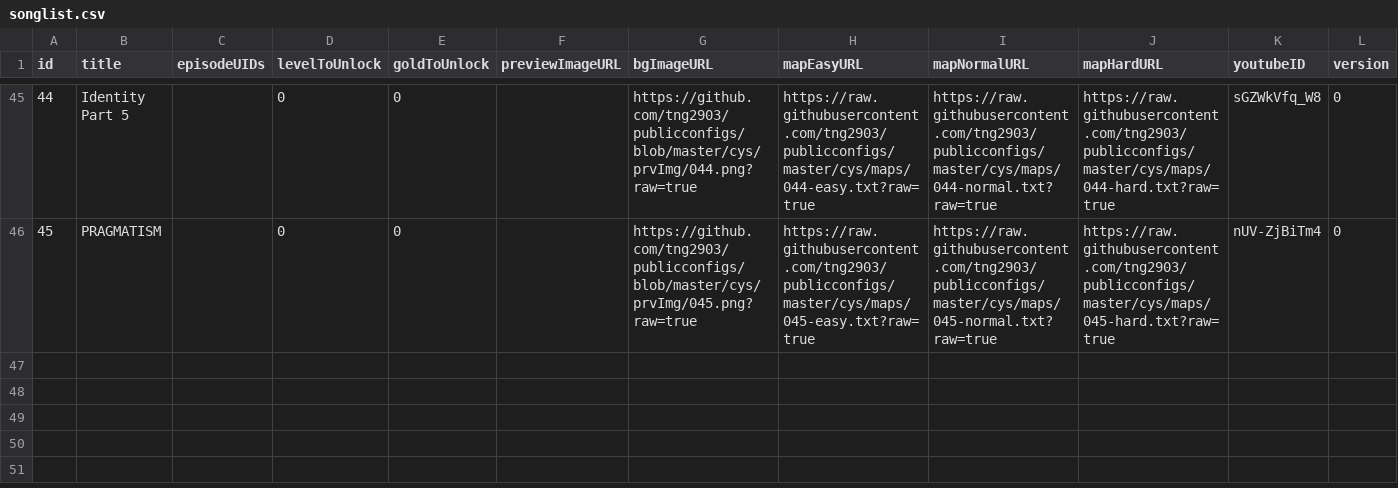
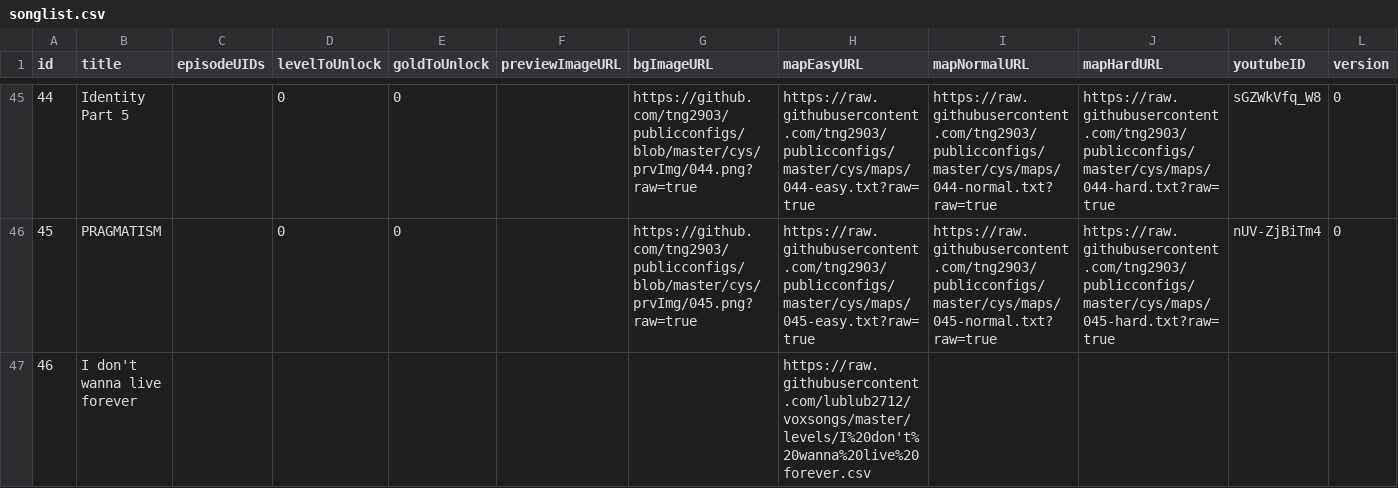
Before and after one commit to lublub2712/voxsongs, a CSV file: songlist.csv, drawn as a sheet; only a part is shown, gaps mark what is left out; rows hold the shown columns only; the diff names each change by its address in the sheet, - before the commit and + after, or states it on an @@ line.

Commit message:
Add files via upload

```diff
--- a/songlist.csv
+++ b/songlist.csv
+row 47: 46 | I don't wanna live forever |  |  |  |  |  | https://raw.githubusercontent.com/lublub2712/voxsongs/master/levels/I%20don't%20wanna%20live%20forever.csv
```
